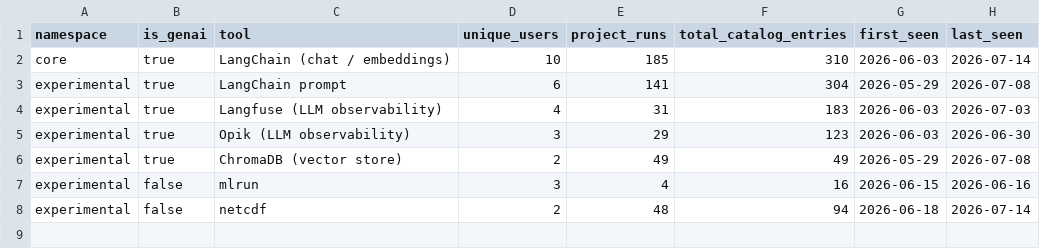
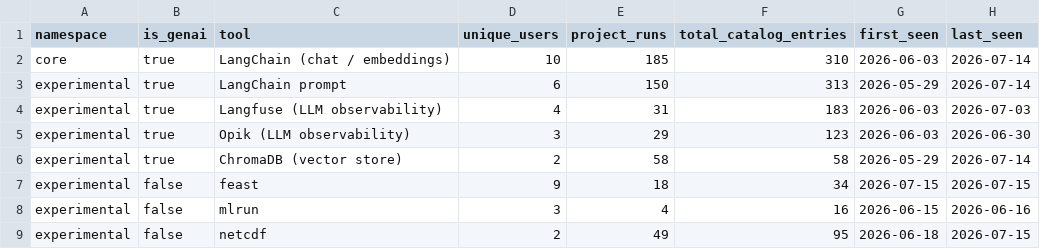
Before and after one commit to kedro-org/kedro-pycafe-data, a CSV file: data/02_intermediate/experimental_tool_usage_summary.csv, drawn as a sheet.

```diff
--- a/data/02_intermediate/experimental_tool_usage_summary.csv
+++ b/data/02_intermediate/experimental_tool_usage_summary.csv
@@ -2,7 +2,8 @@
 "core",true,"LangChain (chat / embeddings)",10,185,310,2026-06-03,2026-07-14
-"experimental",true,"LangChain prompt",6,141,304,2026-05-29,2026-07-08
+"experimental",true,"LangChain prompt",6,150,313,2026-05-29,2026-07-14
 "experimental",true,"Langfuse (LLM observability)",4,31,183,2026-06-03,2026-07-03
 "experimental",true,"Opik (LLM observability)",3,29,123,2026-06-03,2026-06-30
-"experimental",true,"ChromaDB (vector store)",2,49,49,2026-05-29,2026-07-08
+"experimental",true,"ChromaDB (vector store)",2,58,58,2026-05-29,2026-07-14
+"experimental",false,"feast",9,18,34,2026-07-15,2026-07-15
 "experimental",false,"mlrun",3,4,16,2026-06-15,2026-06-16
-"experimental",false,"netcdf",2,48,94,2026-06-18,2026-07-14
+"experimental",false,"netcdf",2,49,95,2026-06-18,2026-07-15
```
Also changed, not shown: data/02_intermediate/cohort_retention.csv, data/02_intermediate/downloads_by_country.csv, 7 other files.
